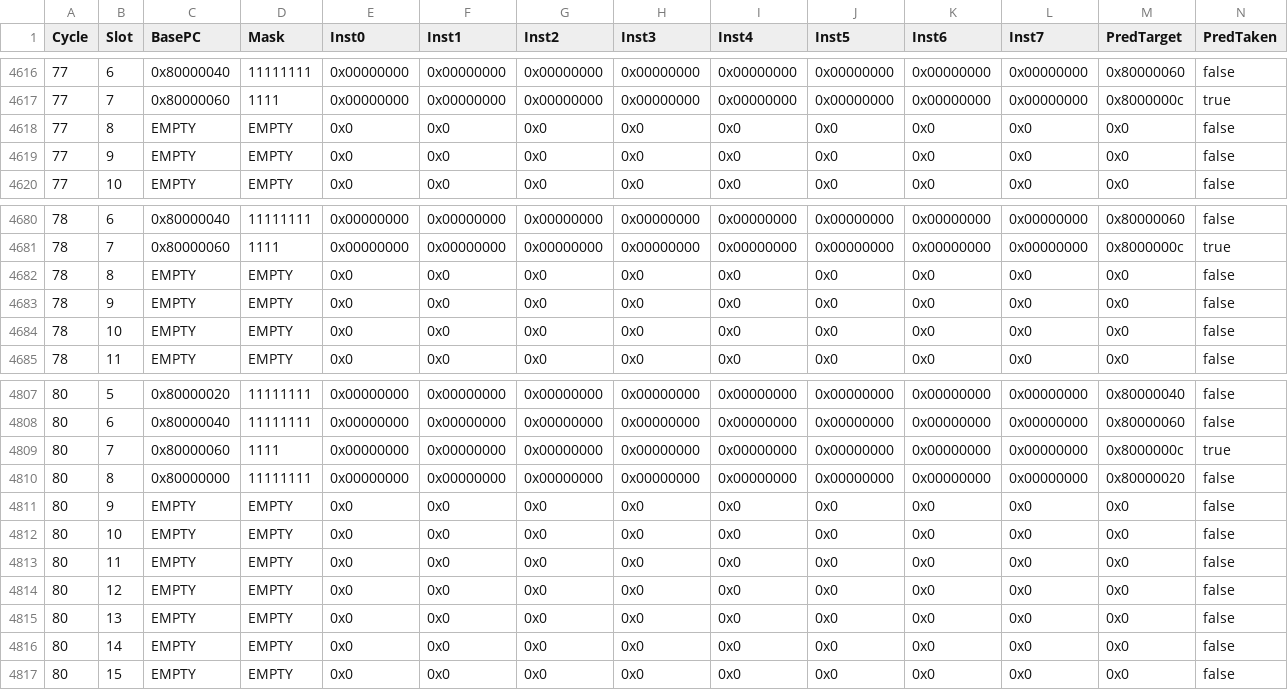
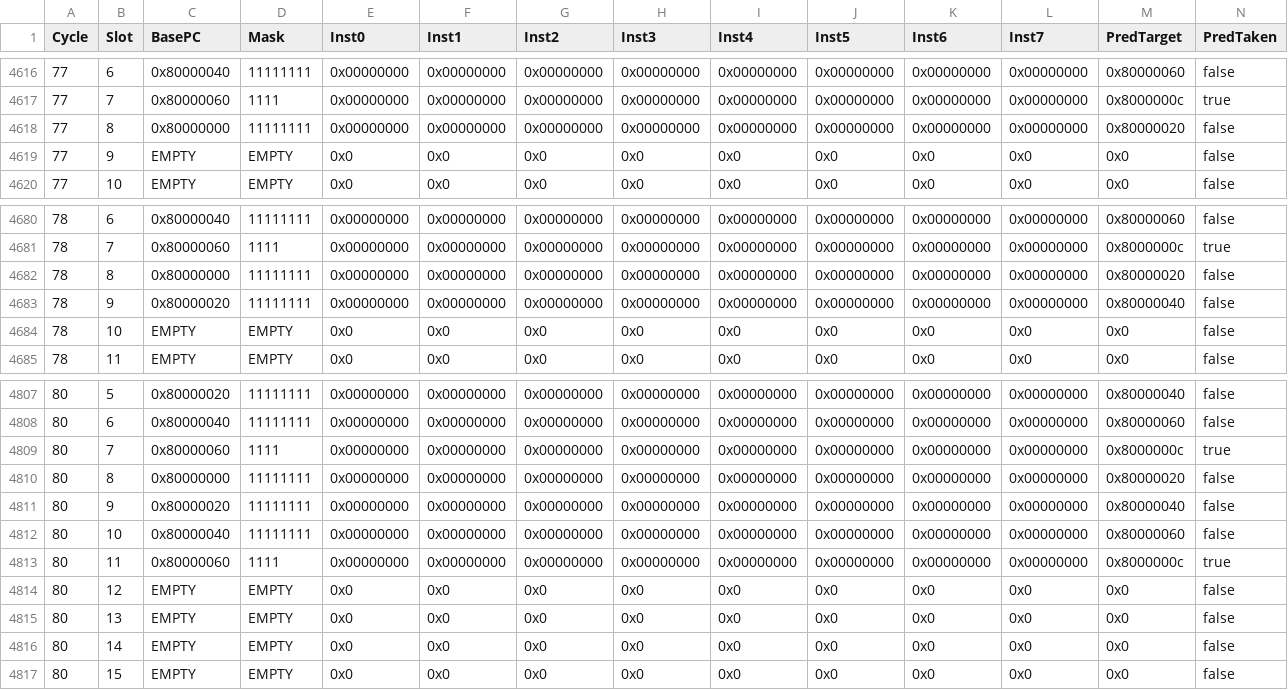
Before and after one commit to emeraldsoft3/zaqal, a CSV file: ftq_dump.csv, drawn as a sheet; only a part is shown, gaps mark what is left out; removed rows and columns are numbered as before the commit, all else as after; rows hold the shown columns only; the diff covers the shown part only; the diff names each change by its address in the sheet, - before the commit and + after, or states it on an @@ line.

```diff
--- a/ftq_dump.csv
+++ b/ftq_dump.csv
-C4618 (BasePC): EMPTY
+C4618 (BasePC): 0x80000000
-D4618 (Mask): EMPTY
+D4618 (Mask): 11111111
-E4618 (Inst0): 0x0
+E4618 (Inst0): 0x00000000
-F4618 (Inst1): 0x0
+F4618 (Inst1): 0x00000000
-G4618 (Inst2): 0x0
+G4618 (Inst2): 0x00000000
-H4618 (Inst3): 0x0
+H4618 (Inst3): 0x00000000
-I4618 (Inst4): 0x0
+I4618 (Inst4): 0x00000000
-J4618 (Inst5): 0x0
+J4618 (Inst5): 0x00000000
-K4618 (Inst6): 0x0
+K4618 (Inst6): 0x00000000
-L4618 (Inst7): 0x0
+L4618 (Inst7): 0x00000000
-M4618 (PredTarget): 0x0
+M4618 (PredTarget): 0x80000020
-C4682 (BasePC): EMPTY
+C4682 (BasePC): 0x80000000
-D4682:D4683 (Mask): EMPTY
+D4682:D4683 (Mask): 11111111
-E4682:E4683 (Inst0): 0x0
+E4682:E4683 (Inst0): 0x00000000
-F4682:F4683 (Inst1): 0x0
+F4682:F4683 (Inst1): 0x00000000
-G4682:G4683 (Inst2): 0x0
+G4682:G4683 (Inst2): 0x00000000
-H4682:H4683 (Inst3): 0x0
+H4682:H4683 (Inst3): 0x00000000
-I4682:I4683 (Inst4): 0x0
+I4682:I4683 (Inst4): 0x00000000
-J4682:J4683 (Inst5): 0x0
+J4682:J4683 (Inst5): 0x00000000
-K4682:K4683 (Inst6): 0x0
+K4682:K4683 (Inst6): 0x00000000
-L4682:L4683 (Inst7): 0x0
+L4682:L4683 (Inst7): 0x00000000
-M4682 (PredTarget): 0x0
+M4682 (PredTarget): 0x80000020
-C4683 (BasePC): EMPTY
+C4683 (BasePC): 0x80000020
-M4683 (PredTarget): 0x0
+M4683 (PredTarget): 0x80000040
-C4811 (BasePC): EMPTY
+C4811 (BasePC): 0x80000020
-D4811:D4812 (Mask): EMPTY
+D4811:D4812 (Mask): 11111111
-E4811:E4812 (Inst0): 0x0
+E4811:E4812 (Inst0): 0x00000000
-F4811:F4812 (Inst1): 0x0
+F4811:F4812 (Inst1): 0x00000000
-G4811:G4812 (Inst2): 0x0
+G4811:G4812 (Inst2): 0x00000000
-H4811:H4812 (Inst3): 0x0
+H4811:H4812 (Inst3): 0x00000000
-I4811:I4812 (Inst4): 0x0
+I4811:I4812 (Inst4): 0x00000000
-J4811:J4812 (Inst5): 0x0
+J4811:J4812 (Inst5): 0x00000000
-K4811:K4812 (Inst6): 0x0
+K4811:K4812 (Inst6): 0x00000000
-L4811:L4812 (Inst7): 0x0
+L4811:L4812 (Inst7): 0x00000000
-M4811 (PredTarget): 0x0
+M4811 (PredTarget): 0x80000040
-C4812 (BasePC): EMPTY
+C4812 (BasePC): 0x80000040
-M4812 (PredTarget): 0x0
+M4812 (PredTarget): 0x80000060
-row 4813: 80 | 11 | EMPTY | EMPTY | 0x0 | 0x0 | 0x0 | 0x0 | 0x0 | 0x0 | 0x0 | 0x0 | 0x0 | false
+row 4813: 80 | 11 | 0x80000060 | 1111 | 0x00000000 | 0x00000000 | 0x00000000 | 0x00000000 | 0x00000000 | 0x00000000 | 0x00000000 | 0x00000000 | 0x8000000c | true
```
Also changed, not shown: 22 edited cells elsewhere in this file, 26 other files.
